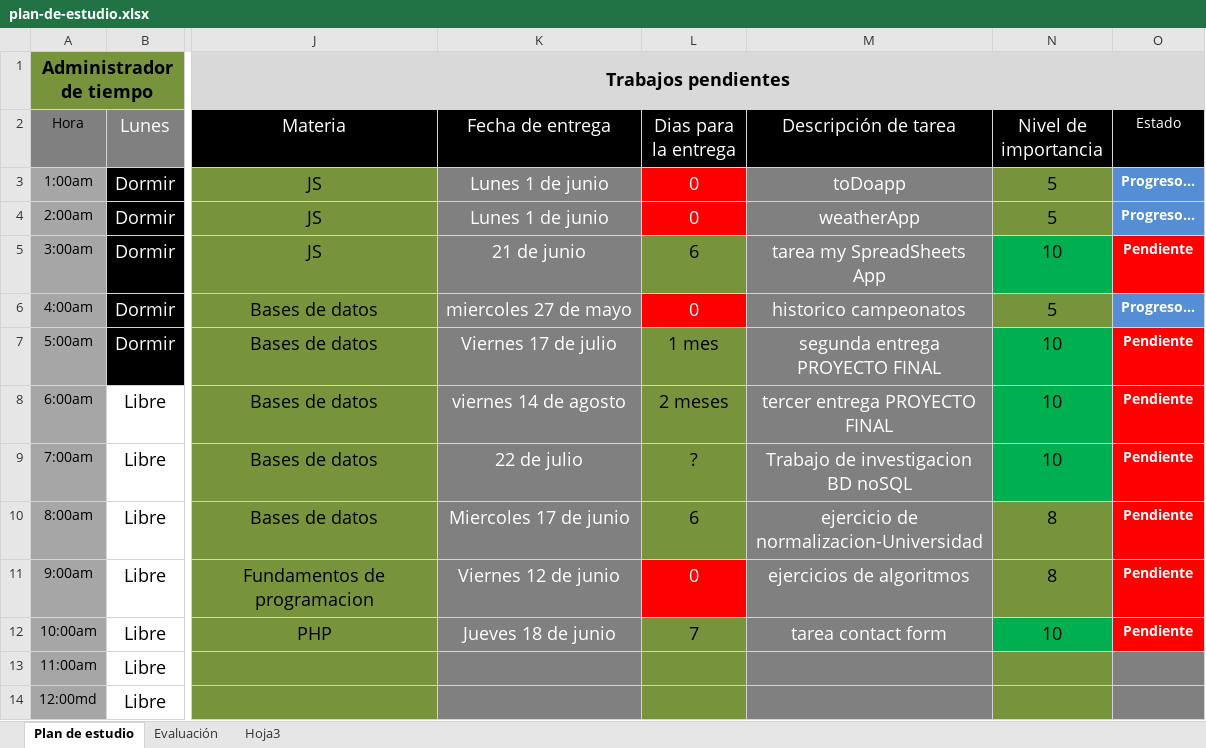
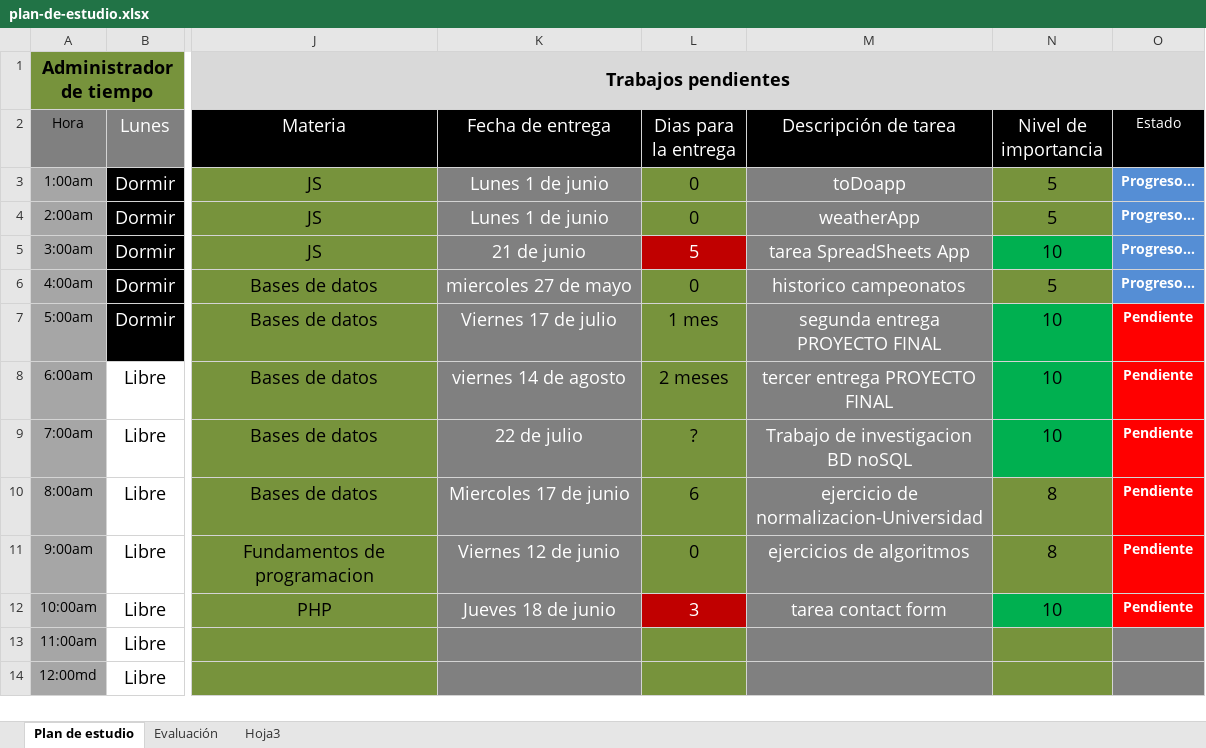
Before and after one commit to holtlanf999/plan-de-estudio, an Excel workbook: plan-de-estudio.xlsx, sheet Plan de estudio, drawn as a sheet; only a part is shown, gaps mark what is left out; values as stored, in another font and other column widths than the file's, no borders; the diff names each change by its address in the sheet, - before the commit and + after, or states it on an @@ line.

Commit message:
cambio de rutina

```diff
--- a/plan-de-estudio.xlsx (sheet Plan de estudio)
+++ b/plan-de-estudio.xlsx (sheet Plan de estudio)
@@ L3:L4 fill: #FF0000 → #77933C, text colour: #FFFFFF → black @@
-L5 (Dias para la entrega): 6
+L5 (Dias para la entrega): 5
@@ L5 fill: #77933C → #C00000, text colour: black → #FFFFFF @@
-M5 (Descripción de tarea): tarea my SpreadSheets App
+M5 (Descripción de tarea): tarea SpreadSheets App
-O5 (Estado): Pendiente
+O5 (Estado): Progreso…
-O5 fill: #FF0000
+O5 fill: #558ED5
@@ L6 fill: #FF0000 → #77933C, text colour: #FFFFFF → black @@
@@ L11 fill: #FF0000 → #77933C, text colour: #FFFFFF → black @@
-L12 (Dias para la entrega): 7
+L12 (Dias para la entrega): 3
@@ L12 fill: #77933C → #C00000, text colour: black → #FFFFFF @@
```
